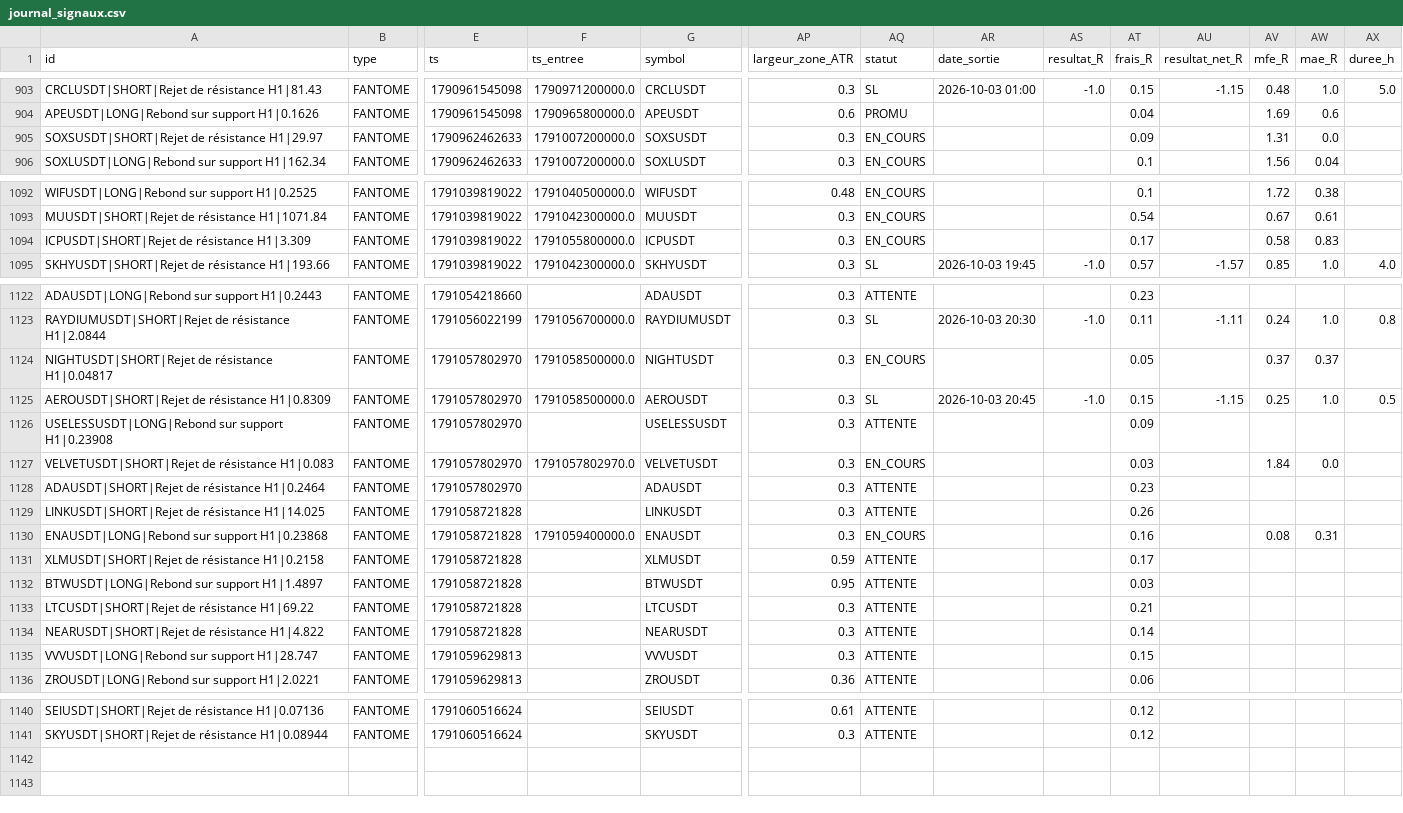
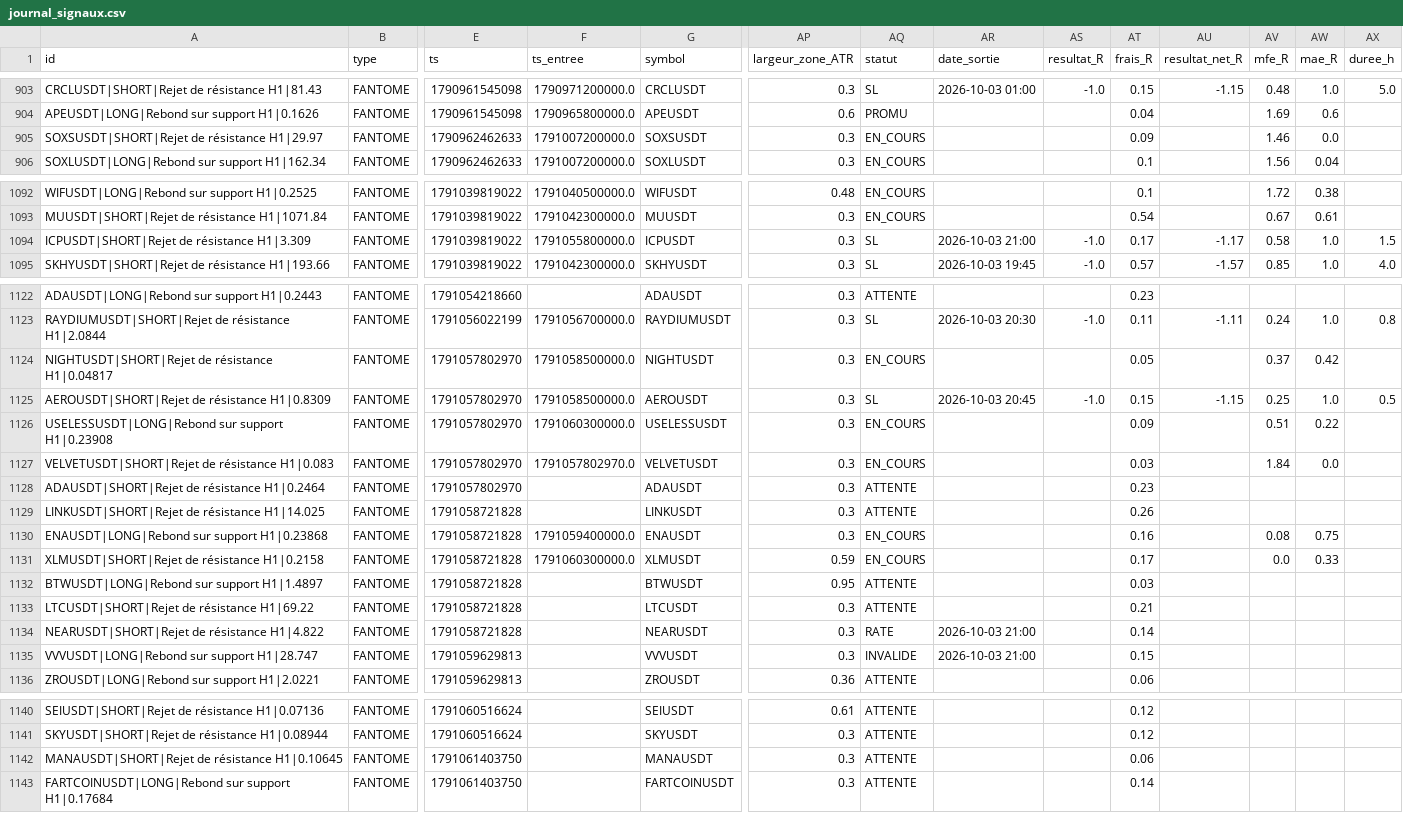
Before and after one commit to fraispropr-ship-it/crypto-pepite, a CSV file: journal_signaux.csv, drawn as a sheet; only a part is shown, gaps mark what is left out; rows hold the shown columns only; the diff covers the shown part only; the diff names each change by its address in the sheet, - before the commit and + after, or states it on an @@ line.

Commit message:
Journal 2026-10-03 21:03 UTC

```diff
--- a/journal_signaux.csv
+++ b/journal_signaux.csv
-AV905 (mfe_R): 1.31
+AV905 (mfe_R): 1.46
-AQ1094 (statut): EN_COURS
+AQ1094 (statut): SL
-AR1094 (date_sortie): (empty)
+AR1094 (date_sortie): 2026-10-03 21:00
-AS1094 (resultat_R): (empty)
+AS1094 (resultat_R): -1.0
-AU1094 (resultat_net_R): (empty)
+AU1094 (resultat_net_R): -1.17
-AW1094 (mae_R): 0.83
+AW1094 (mae_R): 1.0
-AX1094 (duree_h): (empty)
+AX1094 (duree_h): 1.5
-AW1124 (mae_R): 0.37
+AW1124 (mae_R): 0.42
-F1126 (ts_entree): (empty)
+F1126 (ts_entree): 1791060300000.0
-AQ1126 (statut): ATTENTE
+AQ1126 (statut): EN_COURS
-AV1126 (mfe_R): (empty)
+AV1126 (mfe_R): 0.51
-AW1126 (mae_R): (empty)
+AW1126 (mae_R): 0.22
-AW1130 (mae_R): 0.31
+AW1130 (mae_R): 0.75
-F1131 (ts_entree): (empty)
+F1131 (ts_entree): 1791060300000.0
-AQ1131 (statut): ATTENTE
+AQ1131 (statut): EN_COURS
-AV1131 (mfe_R): (empty)
+AV1131 (mfe_R): 0.0
-AW1131 (mae_R): (empty)
+AW1131 (mae_R): 0.33
-AQ1134 (statut): ATTENTE
+AQ1134 (statut): RATE
-AR1134:AR1135 (date_sortie): (empty)
+AR1134:AR1135 (date_sortie): 2026-10-03 21:00
-AQ1135 (statut): ATTENTE
+AQ1135 (statut): INVALIDE
+row 1142: MANAUSDT|SHORT|Rejet de résistance H1|0.10645 | FANTOME | 1791061403750 |  | MANAUSDT | 0.3 | ATTENTE |  |  | 0.06
+row 1143: FARTCOINUSDT|LONG|Rebond sur support H1|0.17684 | FANTOME | 1791061403750 |  | FARTCOINUSDT | 0.3 | ATTENTE |  |  | 0.14
```
Also changed, not shown: 3 edited cells elsewhere in this file, 1 other file.
